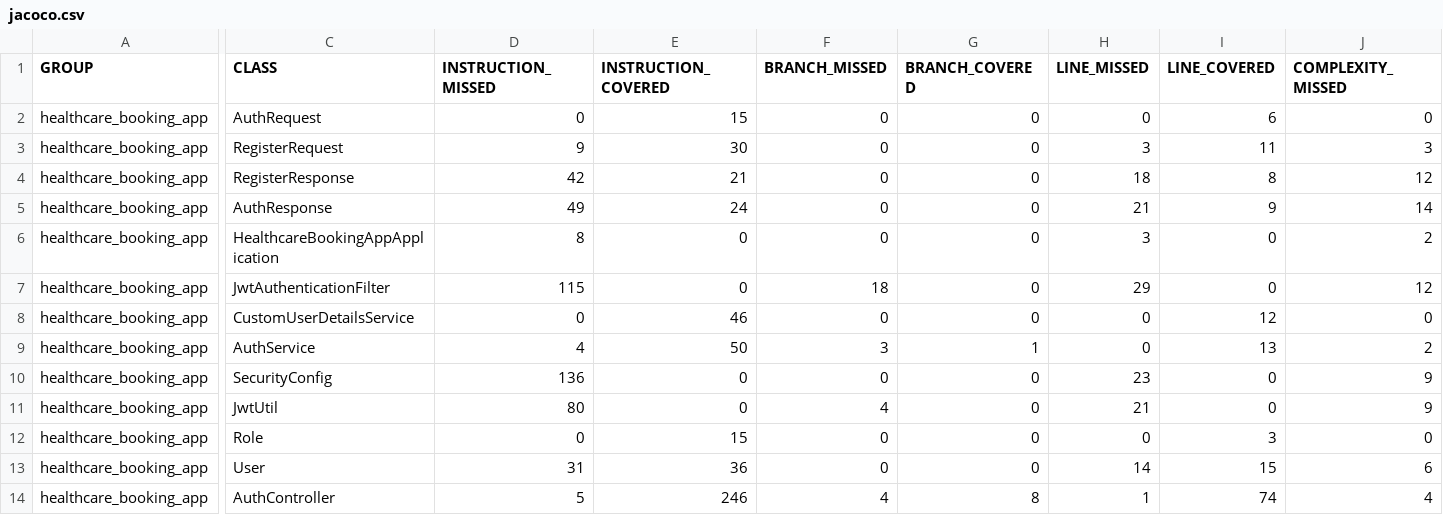
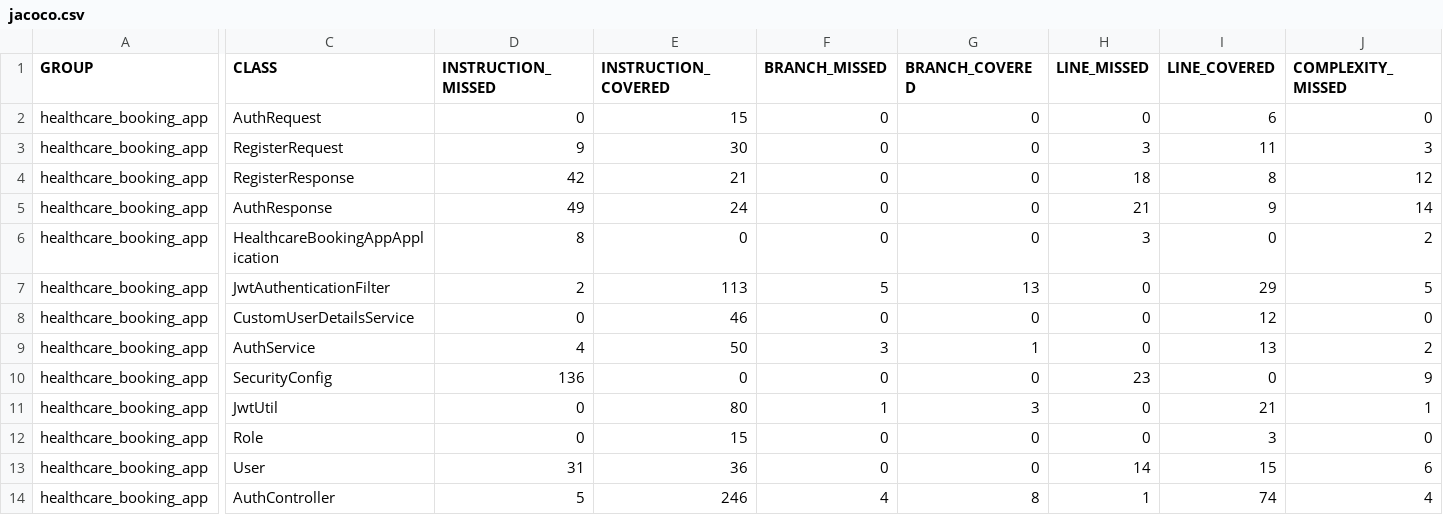
Before and after one commit to Ollie1994/health_care_ab_server, a CSV file: jacoco.csv, drawn as a sheet; only a part is shown, gaps mark what is left out; the diff covers the shown part only; the diff names each change by its address in the sheet, - before the commit and + after, or states it on an @@ line.

```diff
--- a/jacoco.csv
+++ b/jacoco.csv
-D7 (INSTRUCTION_MISSED): 115
+D7 (INSTRUCTION_MISSED): 2
-E7 (INSTRUCTION_COVERED): 0
+E7 (INSTRUCTION_COVERED): 113
-F7 (BRANCH_MISSED): 18
+F7 (BRANCH_MISSED): 5
-G7 (BRANCH_COVERED): 0
+G7 (BRANCH_COVERED): 13
-H7 (LINE_MISSED): 29
+H7 (LINE_MISSED): 0
-I7 (LINE_COVERED): 0
+I7 (LINE_COVERED): 29
-J7 (COMPLEXITY_MISSED): 12
+J7 (COMPLEXITY_MISSED): 5
-D11 (INSTRUCTION_MISSED): 80
+D11 (INSTRUCTION_MISSED): 0
-E11 (INSTRUCTION_COVERED): 0
+E11 (INSTRUCTION_COVERED): 80
-F11 (BRANCH_MISSED): 4
+F11 (BRANCH_MISSED): 1
-G11 (BRANCH_COVERED): 0
+G11 (BRANCH_COVERED): 3
-H11 (LINE_MISSED): 21
+H11 (LINE_MISSED): 0
-I11 (LINE_COVERED): 0
+I11 (LINE_COVERED): 21
-J11 (COMPLEXITY_MISSED): 9
+J11 (COMPLEXITY_MISSED): 1
```
Also changed, not shown: 6 edited cells elsewhere in this file, 12 other files.
